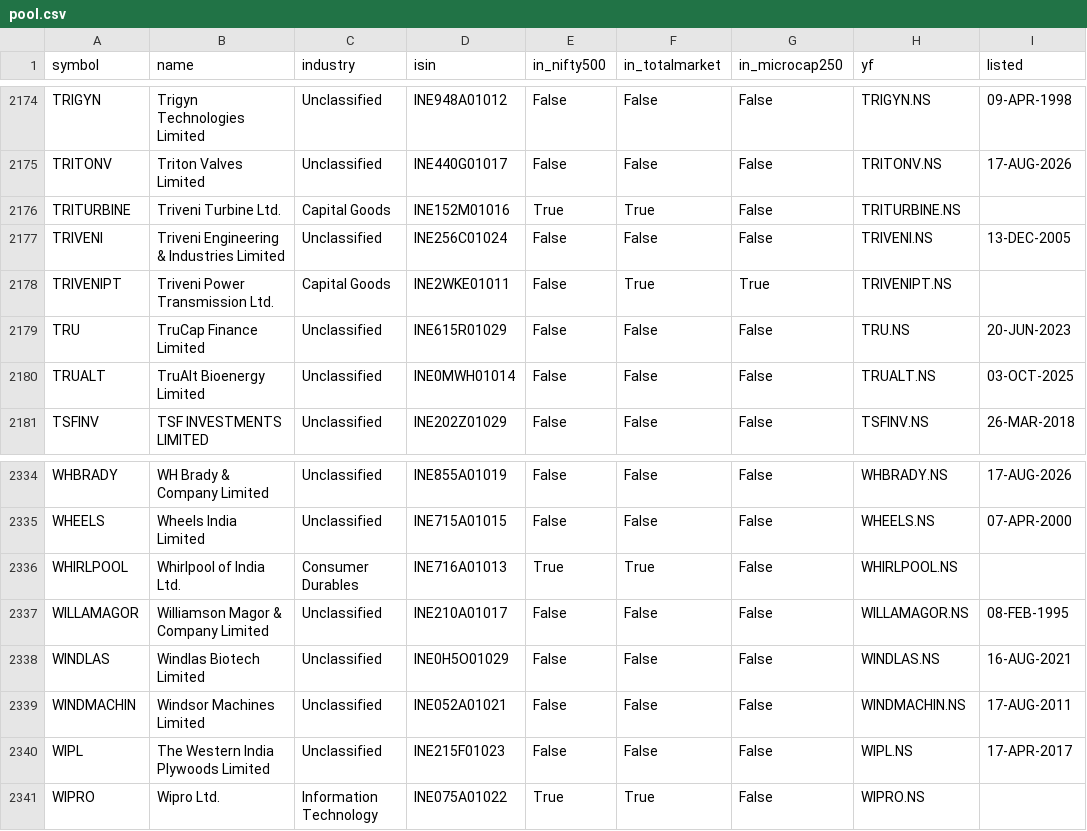
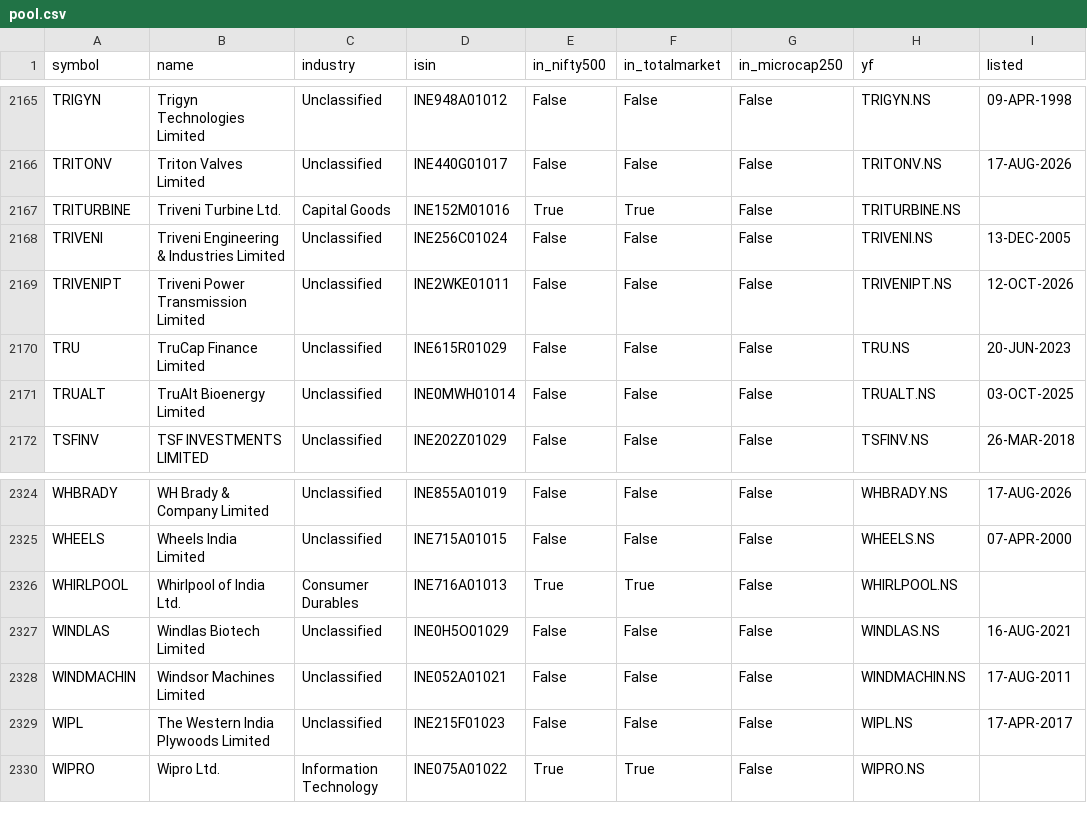
Before and after one commit to myfinancialria/momentum, a CSV file: data/pool.csv, drawn as a sheet; only a part is shown, gaps mark what is left out; the diff covers the shown part only.

```diff
--- a/data/pool.csv
+++ b/data/pool.csv
@@ -2177,3 +2168,3 @@ TRITURBINE,Triveni Turbine Ltd.,Capital Goods,INE152M01016,True,True,False,TRITU
 TRIVENI,Triveni Engineering & Industries Limited,Unclassified,INE256C01024,False,False,False,TRIVENI.NS,13-DEC-2005
-TRIVENIPT,Triveni Power Transmission Ltd.,Capital Goods,INE2WKE01011,False,True,True,TRIVENIPT.NS,
+TRIVENIPT,Triveni Power Transmission Limited,Unclassified,INE2WKE01011,False,False,False,TRIVENIPT.NS,12-OCT-2026
 TRU,TruCap Finance Limited,Unclassified,INE615R01029,False,False,False,TRU.NS,20-JUN-2023
@@ -2336,3 +2326,2 @@ WHEELS,Wheels India Limited,Unclassified,INE715A01015,False,False,False,WHEELS.N
 WHIRLPOOL,Whirlpool of India Ltd.,Consumer Durables,INE716A01013,True,True,False,WHIRLPOOL.NS,
-WILLAMAGOR,Williamson Magor & Company Limited,Unclassified,INE210A01017,False,False,False,WILLAMAGOR.NS,08-FEB-1995
 WINDLAS,Windlas Biotech Limited,Unclassified,INE0H5O01029,False,False,False,WINDLAS.NS,16-AUG-2021
```
Also changed, not shown: 10 removed rows elsewhere in this file, docs/current_screen.csv, 2 other files.
